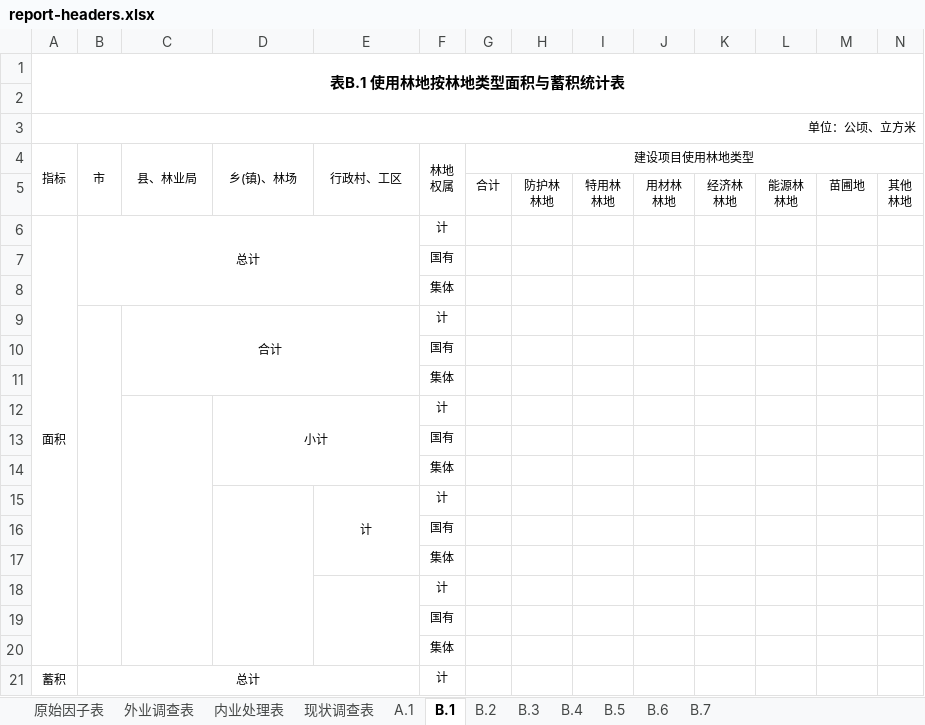
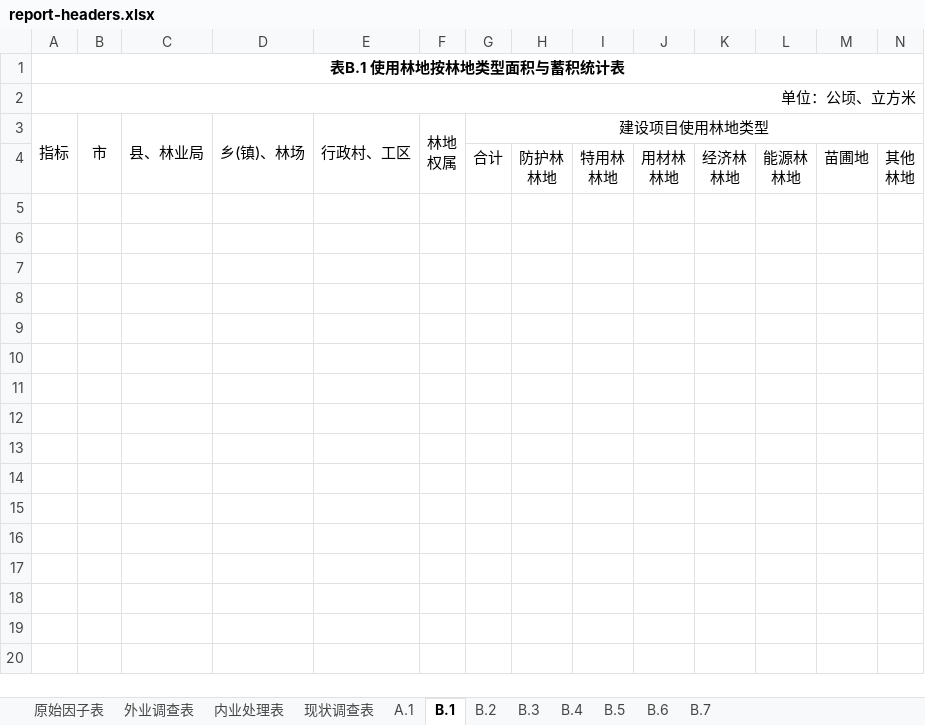
Before and after one commit to sunfing/agent-skills, an Excel workbook: skills/forestry-survey-summary-tables/assets/report-headers.xlsx, sheet B.1, drawn as a sheet; only a part is shown; values as stored, in another font and other column widths than the file's, no borders; removed rows and columns are numbered as before the commit, all else as after; the diff covers the shown part only; the diff names each change by its address in the sheet, - before the commit and + after, or states it on an @@ line.

```diff
--- a/skills/forestry-survey-summary-tables/assets/report-headers.xlsx (sheet B.1)
+++ b/skills/forestry-survey-summary-tables/assets/report-headers.xlsx (sheet B.1)
-row 2: (empty)
@@ A2 text size: larger @@
@@ A3:G3 text size: larger @@
@@ G4:N4 text size: larger @@
-row 6: 面积 | 总计 |  |  |  | 计
-row 7:  |  |  |  |  | 国有
-row 8:  |  |  |  |  | 集体
-row 9:  |  | 合计 |  |  | 计
-row 10:  |  |  |  |  | 国有
-row 11:  |  |  |  |  | 集体
-row 12:  |  |  | 小计 |  | 计
-row 13:  |  |  |  |  | 国有
-row 14:  |  |  |  |  | 集体
-row 15:  |  |  |  | 计 | 计
-row 16:  |  |  |  |  | 国有
-row 17:  |  |  |  |  | 集体
-row 18:  |  |  |  |  | 计
-row 19:  |  |  |  |  | 国有
-row 20:  |  |  |  |  | 集体
-row 21: 蓄积 | 总计 |  |  |  | 计
```
Also changed, not shown: 14 removed rows elsewhere in this sheet, sheet B.3, sheet B.2, sheet 外业调查表, sheet B.4, sheet A.1, sheet B.7, 5 more sheets, skills/forestry-field-survey-table/assets/A.1.xlsx, 9 other files.
